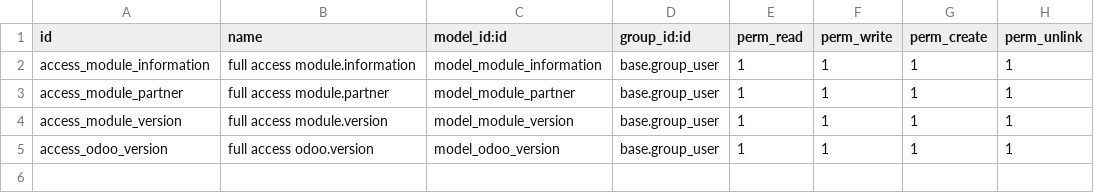
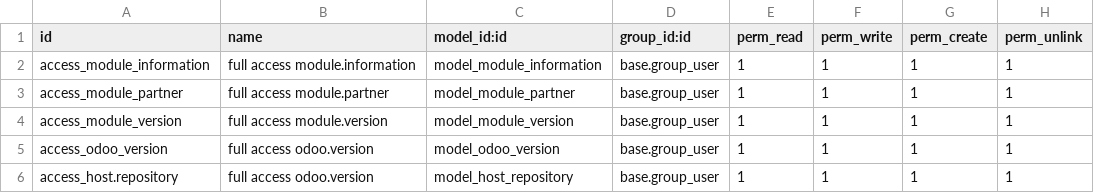
Before and after one commit to akretion/partner_module_information, a CSV file: module_info_partner/security/ir.model.access.csv, drawn as a sheet; the diff names each change by its address in the sheet, - before the commit and + after, or states it on an @@ line.

Commit message:
import repo and modules data from yaml
add cron to do it weekly
add view to shox host repository informations

```diff
--- a/module_info_partner/security/ir.model.access.csv
+++ b/module_info_partner/security/ir.model.access.csv
+row 6: access_host.repository | full access odoo.version | model_host_repository | base.group_user | 1 | 1 | 1 | 1
```
Also changed, not shown: 13 other files.
